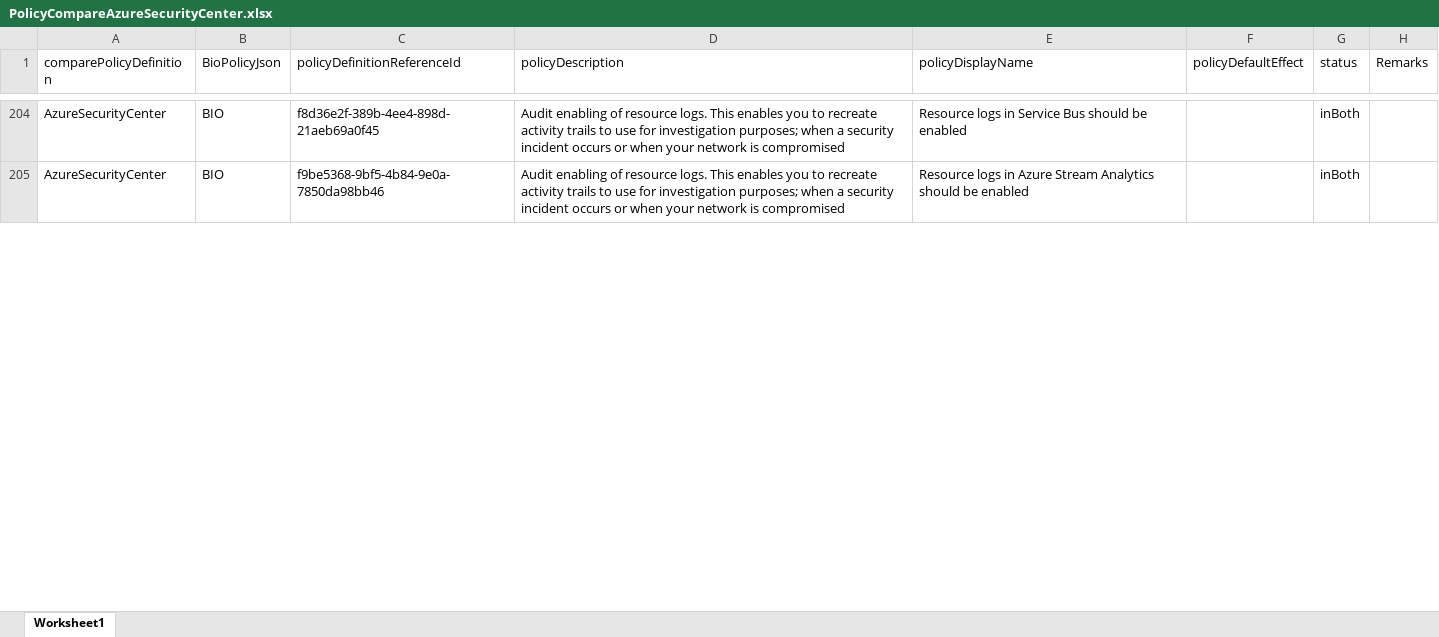
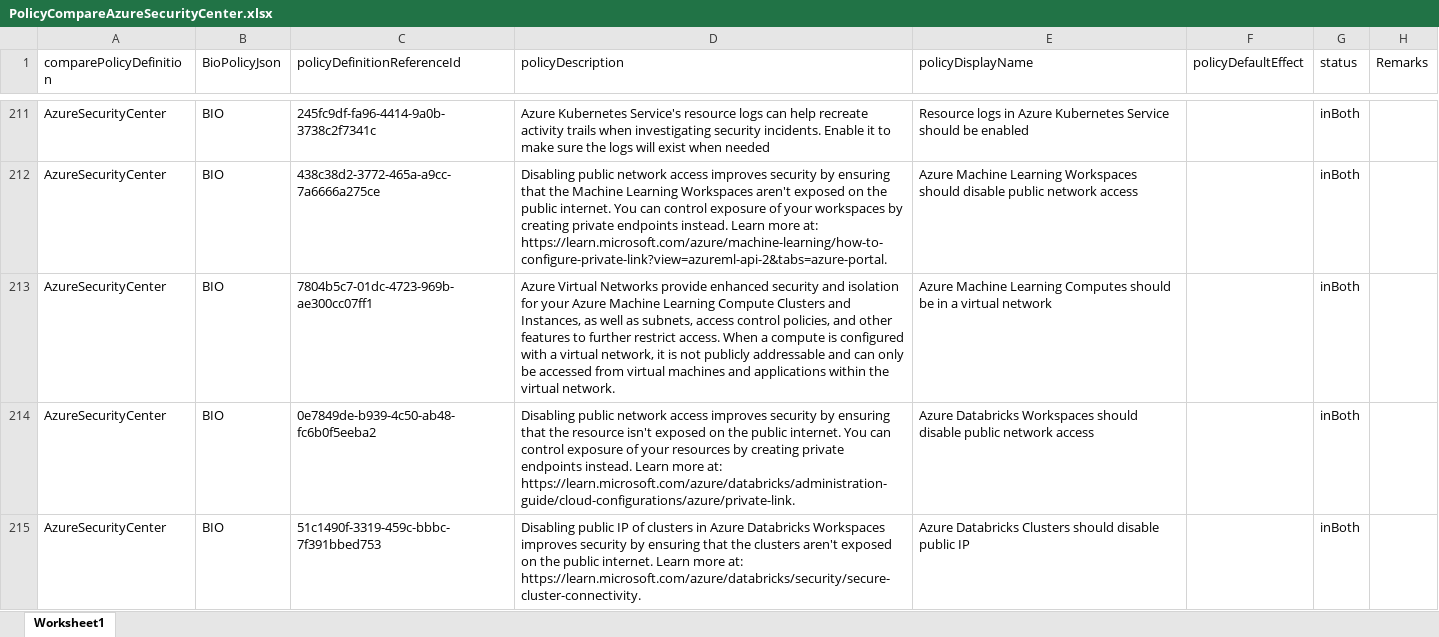
Before and after one commit to Azure/Bio-Compliancy, an Excel workbook: updates/results/PolicyCompareAzureSecurityCenter.xlsx, sheet Worksheet1, drawn as a sheet; only a part is shown, gaps mark what is left out; values as stored, in another font and other column widths than the file's, no borders; addresses are those after the commit; the diff covers the shown part only; the diff names each change by its address in the sheet, - before the commit and + after, or states it on an @@ line.

```diff
--- a/updates/results/PolicyCompareAzureSecurityCenter.xlsx (sheet Worksheet1)
+++ b/updates/results/PolicyCompareAzureSecurityCenter.xlsx (sheet Worksheet1)
-C211 (policyDefinitionReferenceId): f8d36e2f-389b-4ee4-898d-21aeb69a0f45
+C211 (policyDefinitionReferenceId): 245fc9df-fa96-4414-9a0b-3738c2f7341c
-D211 (policyDescription): Audit enabling of resource logs. This enables you to recreate activity trails to use for investigation purposes; when a security incident occurs or when your network is compromised
+D211 (policyDescription): Azure Kubernetes Service's resource logs can help recreate activity trails when investigating security incidents. Enable it to make sure the logs will exist when needed
-E211 (policyDisplayName): …logs in Service Bus should be…
+E211 (policyDisplayName): …logs in Azure Kubernetes Service should be…
+row 212: AzureSecurityCenter | BIO | 438c38d2-3772-465a-a9cc-7a6666a275ce | Disabling public network access improves security by ensuring that the Machine Learning Workspaces aren't exposed on the public internet. You can control exposure of your workspaces by creating private endpoints instead. Learn more at: https://learn.microsoft.com/azure/machine-learning/how-to-configure-private-link?view=azureml-api-2&tabs=azure-portal. | Azure Machine Learning Workspaces should disable public network access |  | inBoth
+row 213: AzureSecurityCenter | BIO | 7804b5c7-01dc-4723-969b-ae300cc07ff1 | Azure Virtual Networks provide enhanced security and isolation for your Azure Machine Learning Compute Clusters and Instances, as well as subnets, access control policies, and other features to further restrict access. When a compute is configured with a virtual network, it is not publicly addressable and can only be accessed from virtual machines and applications within the virtual network. | Azure Machine Learning Computes should be in a virtual network |  | inBoth
-C214 (policyDefinitionReferenceId): f9be5368-9bf5-4b84-9e0a-7850da98bb46
+C214 (policyDefinitionReferenceId): 0e7849de-b939-4c50-ab48-fc6b0f5eeba2
-D214 (policyDescription): Audit enabling of resource logs. This enables you to recreate activity trails to use for investigation purposes; when a security incident occurs or when your network is compromised
+D214 (policyDescription): Disabling public network access improves security by ensuring that the resource isn't exposed on the public internet. You can control exposure of your resources by creating private endpoints instead. Learn more at: https://learn.microsoft.com/azure/databricks/administration-guide/cloud-configurations/azure/private-link.
-E214 (policyDisplayName): Resource logs in Azure Stream Analytics should be enabled
+E214 (policyDisplayName): Azure Databricks Workspaces should disable public network access
+row 215: AzureSecurityCenter | BIO | 51c1490f-3319-459c-bbbc-7f391bbed753 | Disabling public IP of clusters in Azure Databricks Workspaces improves security by ensuring that the clusters aren't exposed on the public internet. Learn more at: https://learn.microsoft.com/azure/databricks/security/secure-cluster-connectivity. | Azure Databricks Clusters should disable public IP |  | inBoth
```
Also changed, not shown: 57 added rows, 73 removed rows, 102 moved rows and 118 edited cells elsewhere in this sheet, updates/results/data.xlsx, 11 other files.
